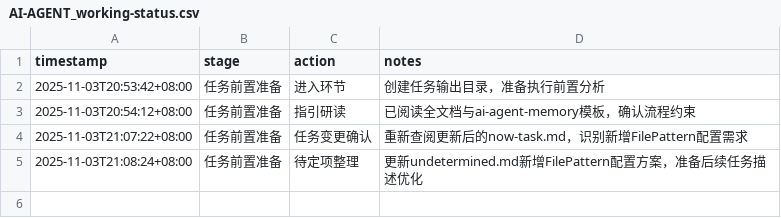
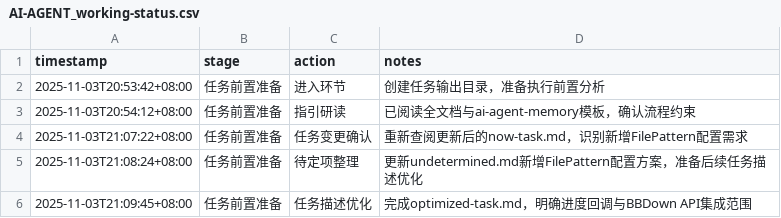
Before and after one commit to sayurinana/auto_download_favlist, a CSV file: ai-agent-output/2025-11-03T20-52-51_UTC+8_收藏流程功能强化/AI-AGENT_working-status.csv, drawn as a sheet; the diff names each change by its address in the sheet, - before the commit and + after, or states it on an @@ line.

```diff
--- a/ai-agent-output/2025-11-03T20-52-51_UTC+8_收藏流程功能强化/AI-AGENT_working-status.csv
+++ b/ai-agent-output/2025-11-03T20-52-51_UTC+8_收藏流程功能强化/AI-AGENT_working-status.csv
+row 6: 2025-11-03T21:09:45+08:00 | 任务前置准备 | 任务描述优化 | 完成optimized-task.md，明确进度回调与BBDown API集成范围
```
Also changed, not shown: 1 other file.
